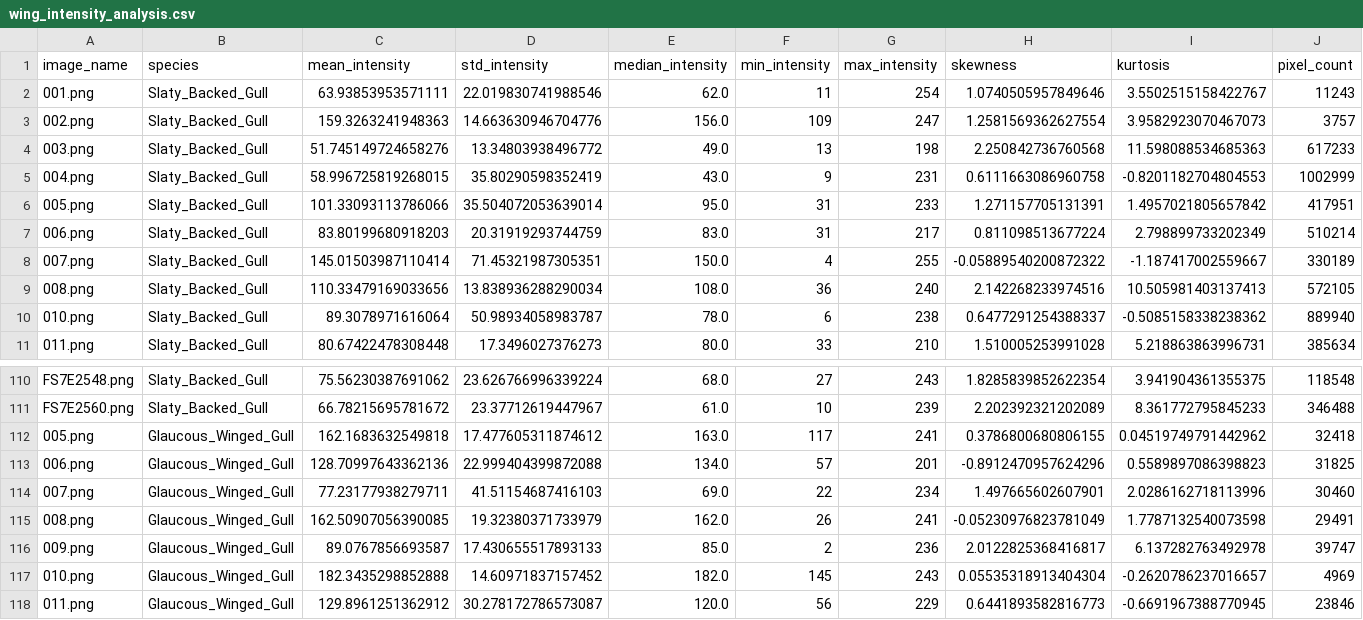
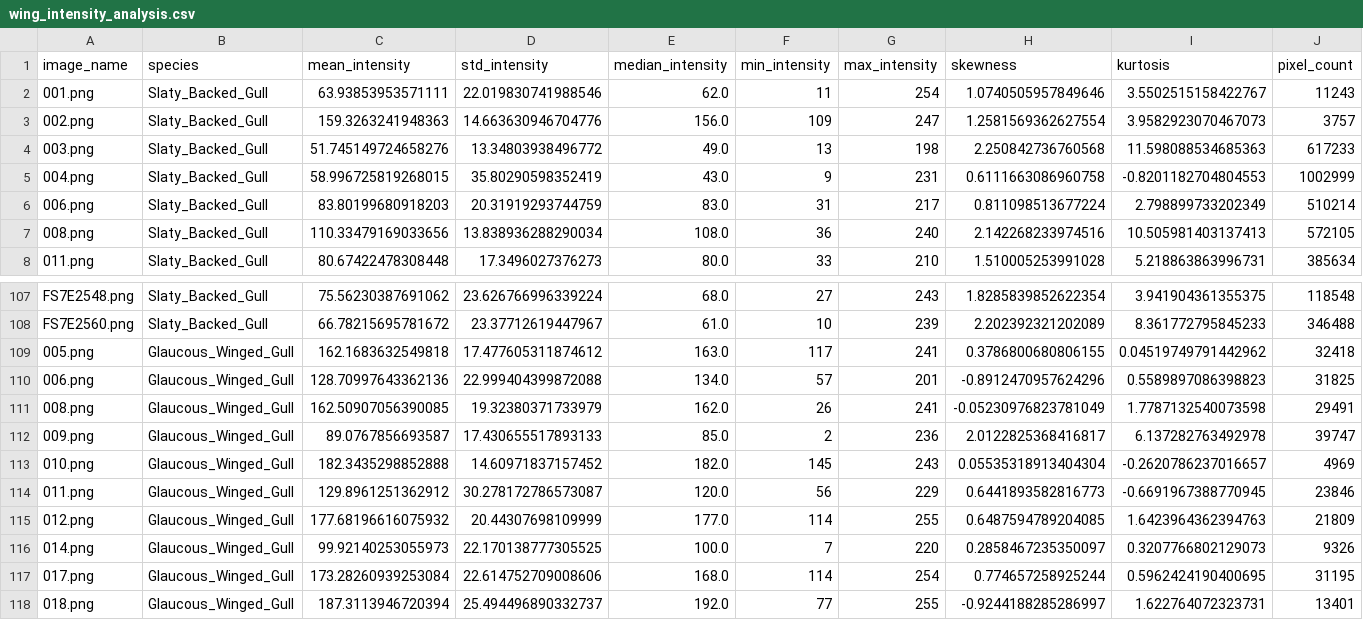
Before and after one commit to Aravindh4404/FYPSeagullClassification01, a CSV file: Features_Analysis/Intensity/Intensity_Results/wing_intensity_analysis.csv, drawn as a sheet; only a part is shown, gaps mark what is left out; the shorter side is filled out with more unchanged rows.

```diff
--- a/Features_Analysis/Intensity/Intensity_Results/wing_intensity_analysis.csv
+++ b/Features_Analysis/Intensity/Intensity_Results/wing_intensity_analysis.csv
@@ -5,7 +5,4 @@ image_name,species,mean_intensity,std_intensity,median_intensity,min_intensity,m
 004.png,Slaty_Backed_Gull,58.996725819268015,35.80290598352419,43.0,9,231,0.6111663086960758,-0.8201182704804553,1002999
-005.png,Slaty_Backed_Gull,101.33093113786066,35.504072053639014,95.0,31,233,1.271157705131391,1.4957021805657842,417951
 006.png,Slaty_Backed_Gull,83.80199680918203,20.31919293744759,83.0,31,217,0.811098513677224,2.798899733202349,510214
-007.png,Slaty_Backed_Gull,145.01503987110414,71.45321987305351,150.0,4,255,-0.05889540200872322,-1.187417002559667,330189
 008.png,Slaty_Backed_Gull,110.33479169033656,13.838936288290034,108.0,36,240,2.142268233974516,10.505981403137413,572105
-010.png,Slaty_Backed_Gull,89.3078971616064,50.98934058983787,78.0,6,238,0.6477291254388337,-0.5085158338238362,889940
 011.png,Slaty_Backed_Gull,80.67422478308448,17.3496027376273,80.0,33,210,1.510005253991028,5.218863863996731,385634
@@ -113,3 +110,2 @@ FS7E2560.png,Slaty_Backed_Gull,66.78215695781672,23.37712619447967,61.0,10,239,2
 006.png,Glaucous_Winged_Gull,128.70997643362136,22.999404399872088,134.0,57,201,-0.8912470957624296,0.5589897086398823,31825
-007.png,Glaucous_Winged_Gull,77.23177938279711,41.51154687416103,69.0,22,234,1.497665602607901,2.0286162718113996,30460
 008.png,Glaucous_Winged_Gull,162.50907056390085,19.32380371733979,162.0,26,241,-0.05230976823781049,1.7787132540073598,29491
```
Also changed, not shown: Features_Analysis/Intensity/Darkness_Analysis_Results/wingtip_darkness_analysis.csv, Features_Analysis/Intensity/Darkness_Analysis_Results/wingtip_darkness_averages.csv, 16 other files.
